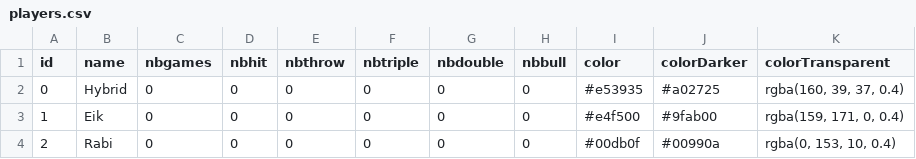
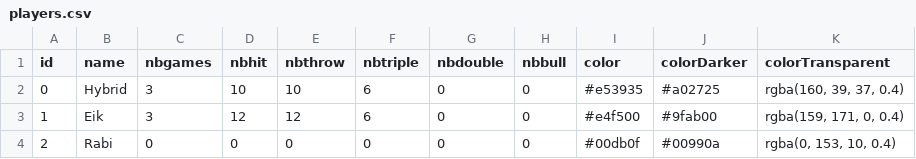
Before and after one commit to hybrid49/dartboard, a CSV file: game/src/bdd/players.csv, drawn as a sheet.

```diff
--- a/game/src/bdd/players.csv
+++ b/game/src/bdd/players.csv
@@ -1,4 +1,4 @@
 id;name;nbgames;nbhit;nbthrow;nbtriple;nbdouble;nbbull;color;colorDarker;colorTransparent
-0;Hybrid;0;0;0;0;0;0;#e53935;#a02725;rgba(160, 39, 37, 0.4)
-1;Eik;0;0;0;0;0;0;#e4f500;#9fab00;rgba(159, 171, 0, 0.4)
+0;Hybrid;3;10;10;6;0;0;#e53935;#a02725;rgba(160, 39, 37, 0.4)
+1;Eik;3;12;12;6;0;0;#e4f500;#9fab00;rgba(159, 171, 0, 0.4)
 2;Rabi;0;0;0;0;0;0;#00db0f;#00990a;rgba(0, 153, 10, 0.4)
```
Also changed, not shown: 13 other files.
